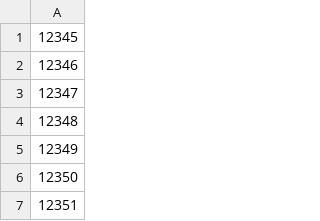
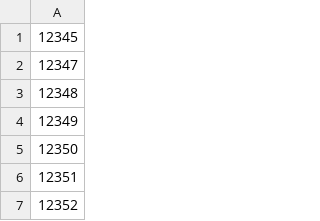
Before and after one commit to mgouzenko/-bms, a CSV file: db/example_data/residents.csv, drawn as a sheet; only a part is shown; the shorter side is filled out with more unchanged rows; the diff names each change by its address in the sheet, - before the commit and + after, or states it on an @@ line.

```diff
--- a/db/example_data/residents.csv
+++ b/db/example_data/residents.csv
-row 2: 12346
```
Also changed, not shown: db/example_data/of_a.csv, db/example_data/unit_entrants.csv, 2 other files.
